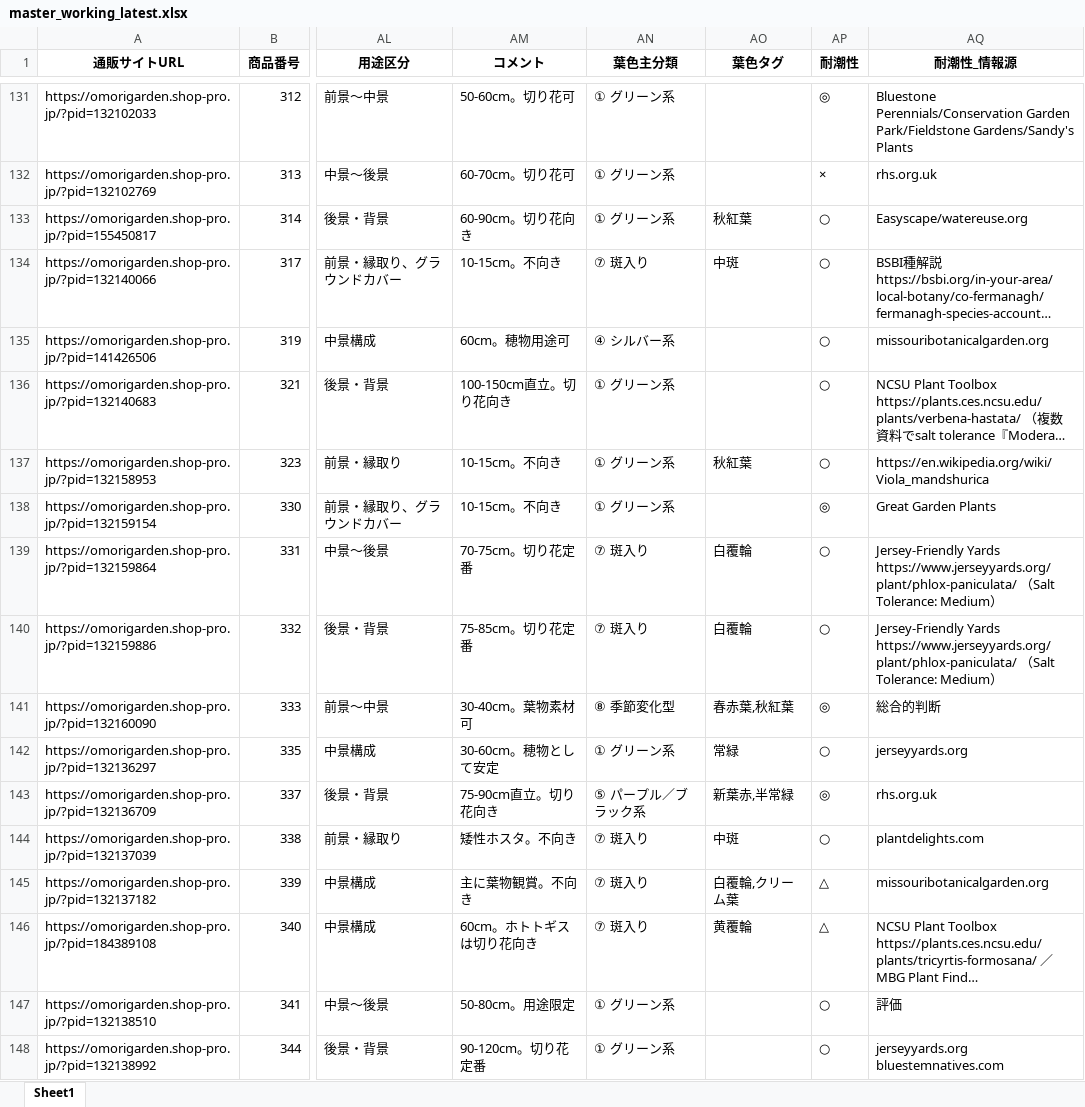
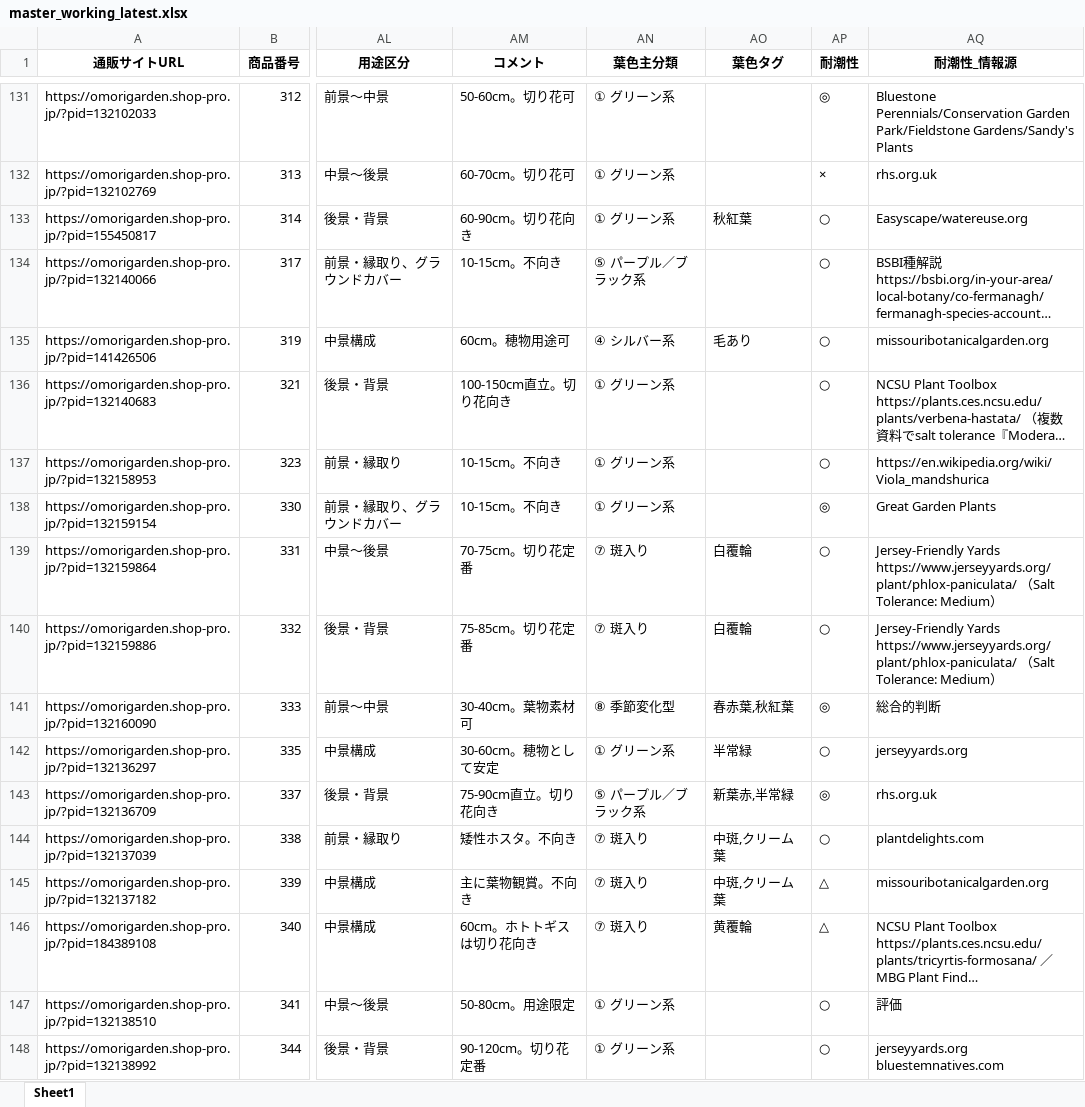
Before and after one commit to omorigarden2421-hash/sukkongrass-app, an Excel workbook: data-validation/_autopilot/master_working_latest.xlsx, sheet Sheet1, drawn as a sheet; only a part is shown, gaps mark what is left out; long unchanged cells end in …; values as stored, in another font and other column widths than the file's, no borders; the diff covers the shown part only; the diff names each change by its address in the sheet, - before the commit and + after, or states it on an @@ line.

```diff
--- a/data-validation/_autopilot/master_working_latest.xlsx (sheet Sheet1)
+++ b/data-validation/_autopilot/master_working_latest.xlsx (sheet Sheet1)
-AN134 (葉色主分類): ⑦ 斑入り
+AN134 (葉色主分類): ⑤ パープル／ブラック系
-AO134 (葉色タグ): 中斑
+AO134 (葉色タグ): (empty)
-AO135 (葉色タグ): (empty)
+AO135 (葉色タグ): 毛あり
-AO137 (葉色タグ): 秋紅葉
+AO137 (葉色タグ): (empty)
-AO142 (葉色タグ): 常緑
+AO142 (葉色タグ): 半常緑
-AO144 (葉色タグ): 中斑
+AO144 (葉色タグ): 中斑,クリーム葉
-AO145 (葉色タグ): 白覆輪,クリーム葉
+AO145 (葉色タグ): 中斑,クリーム葉
```
Also changed, not shown: 200 edited cells elsewhere in this sheet, data-validation/_autopilot/宿根草マスタ_調査完了項目_赤塗り_latest.xlsx, 5 other files.
